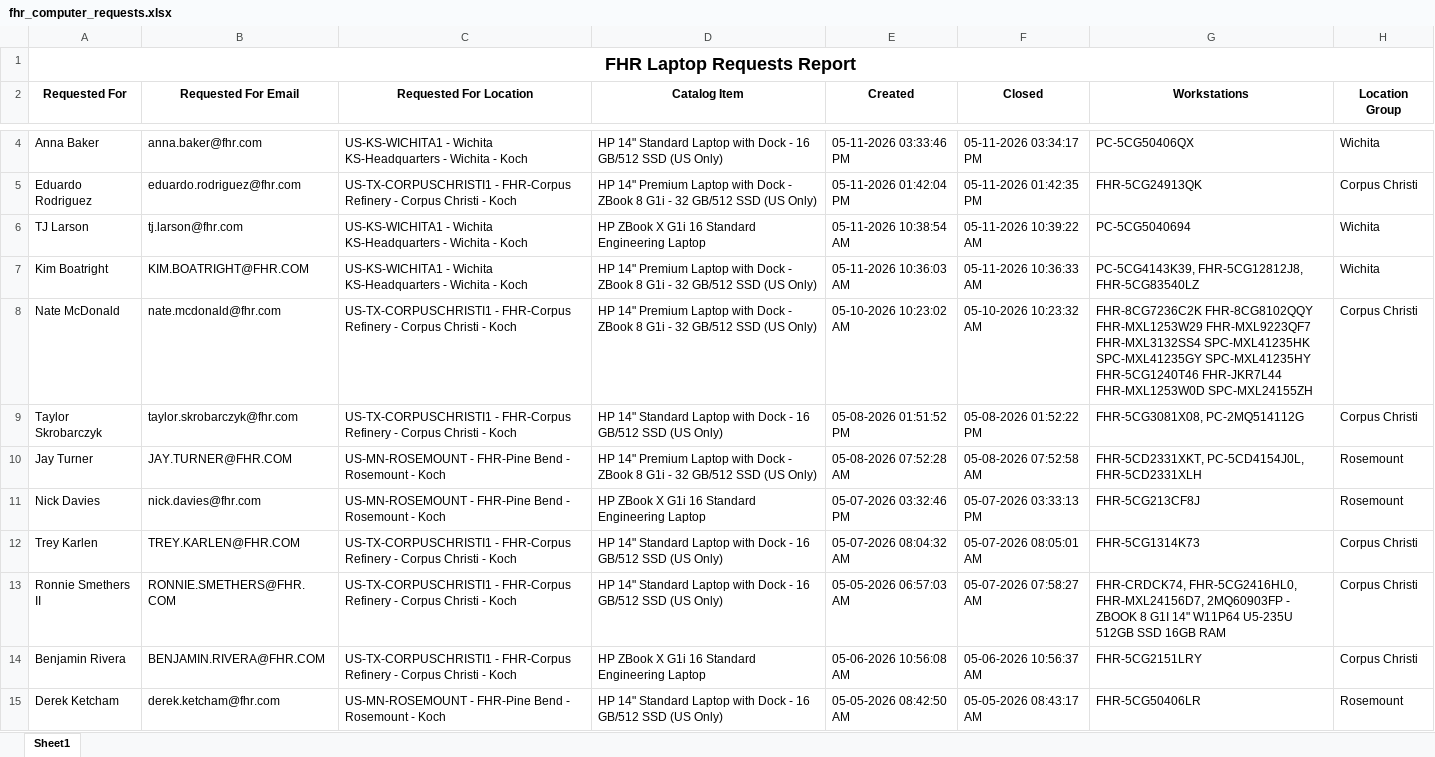
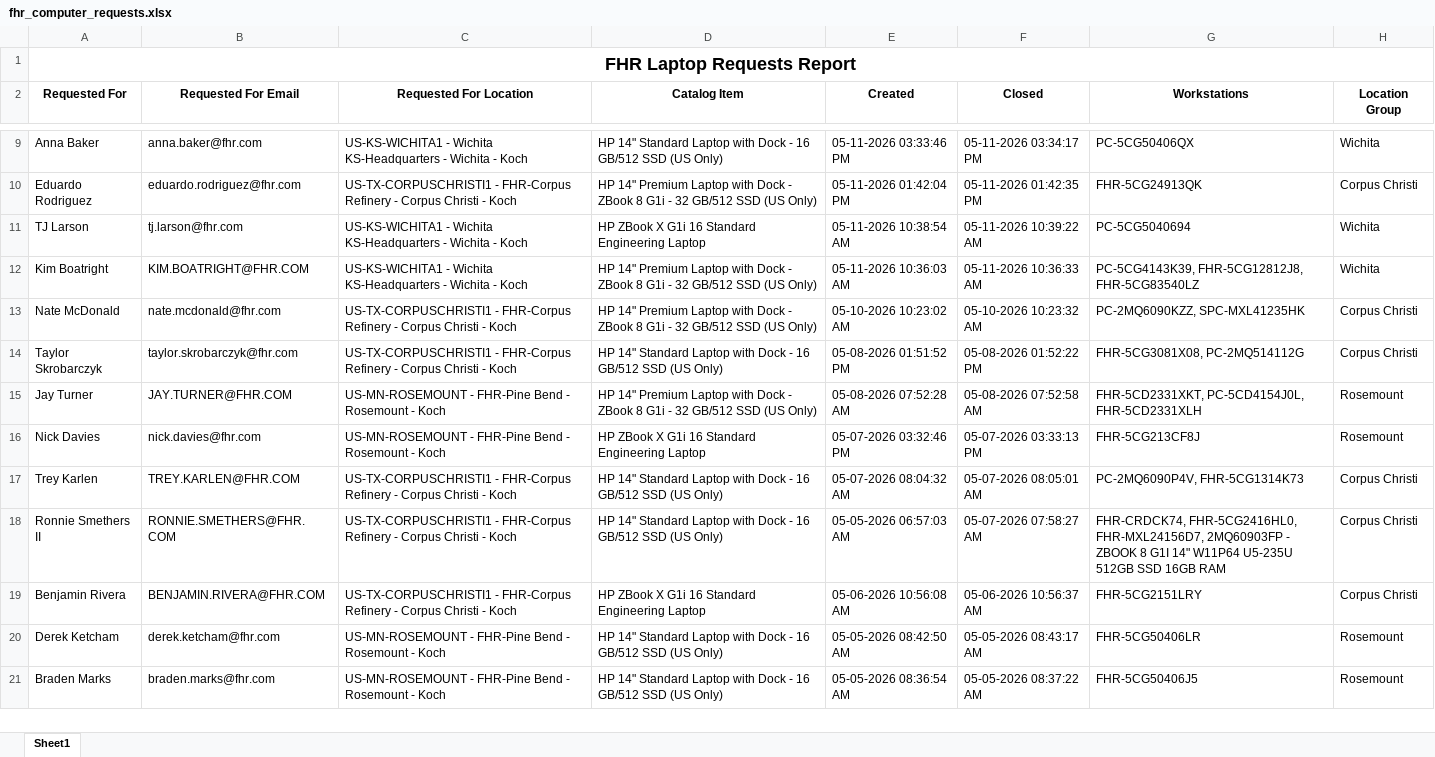
Before and after one commit to ellis-massey-FHR/fhr-device-audit, an Excel workbook: output/fhr_computer_requests.xlsx, sheet Sheet1, drawn as a sheet; only a part is shown, gaps mark what is left out; the shorter side is filled out with more unchanged rows; values as stored, in another font and other column widths than the file's, no borders; charts and pictures not drawn; addresses are those after the commit; the diff covers the shown part only; the diff names each change by its address in the sheet, - before the commit and + after, or states it on an @@ line.

```diff
--- a/output/fhr_computer_requests.xlsx (sheet Sheet1)
+++ b/output/fhr_computer_requests.xlsx (sheet Sheet1)
-G13 (Workstations): FHR-8CG7236C2K FHR-8CG8102QQY FHR-MXL1253W29 FHR-MXL9223QF7 FHR-MXL3132SS4 SPC-MXL41235HK SPC-MXL41235GY SPC-MXL41235HY FHR-5CG1240T46 FHR-JKR7L44 FHR-MXL1253W0D SPC-MXL24155ZH
+G13 (Workstations): PC-2MQ6090KZZ, SPC-MXL41235HK
-G17 (Workstations): FHR-5CG1314K73
+G17 (Workstations): PC-2MQ6090P4V, FHR-5CG1314K73
```
Also changed, not shown: 5 added rows, 5 removed rows and 11 edited cells elsewhere in this sheet, charts or pictures.
